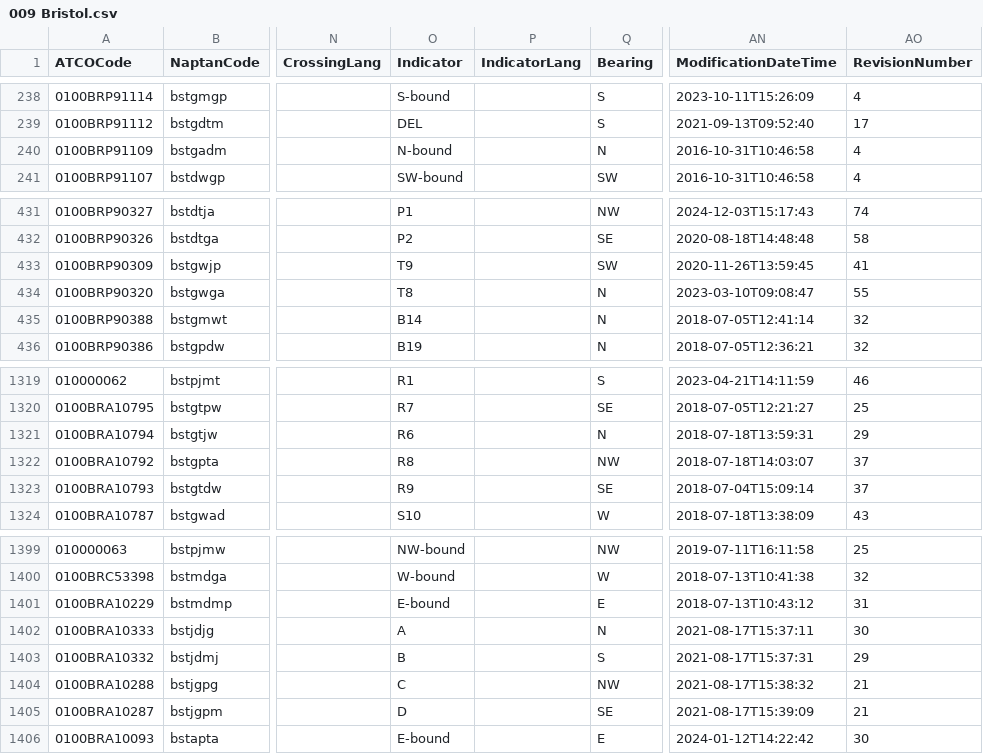
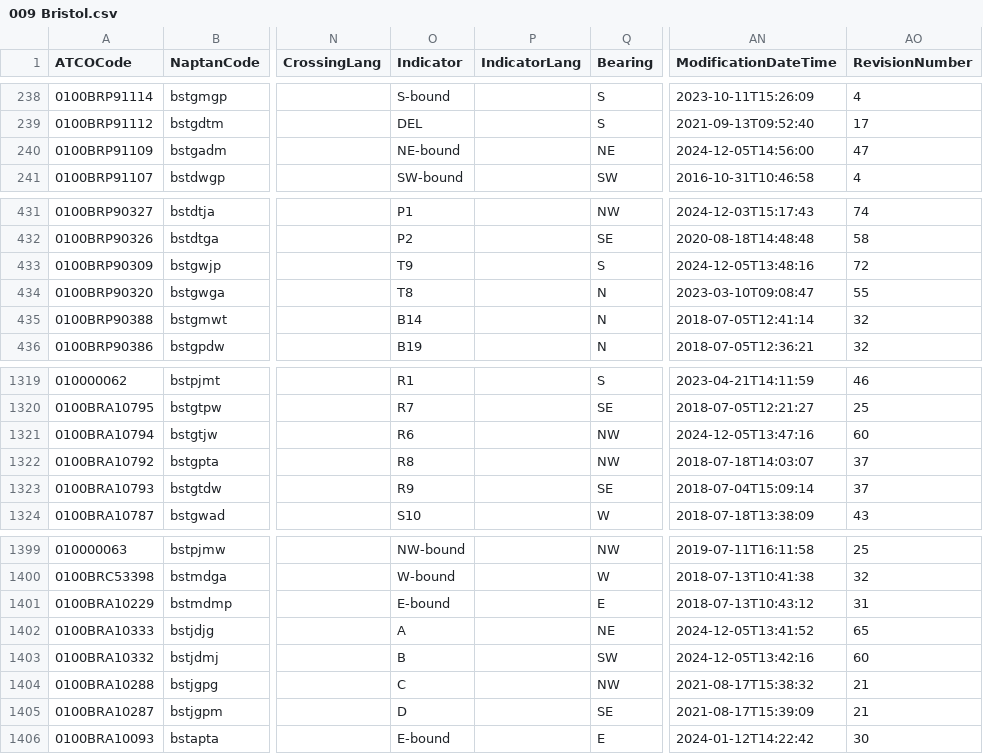
Before and after one commit to bustimes/scrapings, a CSV file: naptan/009 Bristol.csv, drawn as a sheet; only a part is shown, gaps mark what is left out; the diff names each change by its address in the sheet, - before the commit and + after, or states it on an @@ line.

```diff
--- a/naptan/009 Bristol.csv
+++ b/naptan/009 Bristol.csv
-O240 (Indicator): N-bound
+O240 (Indicator): NE-bound
-Q240 (Bearing): N
+Q240 (Bearing): NE
-AN240 (ModificationDateTime): 2016-10-31T10:46:58
+AN240 (ModificationDateTime): 2024-12-05T14:56:00
-AO240 (RevisionNumber): 4
+AO240 (RevisionNumber): 47
-Q433 (Bearing): SW
+Q433 (Bearing): S
-AN433 (ModificationDateTime): 2020-11-26T13:59:45
+AN433 (ModificationDateTime): 2024-12-05T13:48:16
-AO433 (RevisionNumber): 41
+AO433 (RevisionNumber): 72
-Q1321 (Bearing): N
+Q1321 (Bearing): NW
-AN1321 (ModificationDateTime): 2018-07-18T13:59:31
+AN1321 (ModificationDateTime): 2024-12-05T13:47:16
-AO1321 (RevisionNumber): 29
+AO1321 (RevisionNumber): 60
-Q1402 (Bearing): N
+Q1402 (Bearing): NE
-AN1402 (ModificationDateTime): 2021-08-17T15:37:11
+AN1402 (ModificationDateTime): 2024-12-05T13:41:52
-AO1402 (RevisionNumber): 30
+AO1402 (RevisionNumber): 65
-Q1403 (Bearing): S
+Q1403 (Bearing): SW
-AN1403 (ModificationDateTime): 2021-08-17T15:37:31
+AN1403 (ModificationDateTime): 2024-12-05T13:42:16
-AO1403 (RevisionNumber): 29
+AO1403 (RevisionNumber): 60
```
Also changed, not shown: naptan/005 Bournemouth.csv, naptan/063 Warrington.csv, 11 other files.
